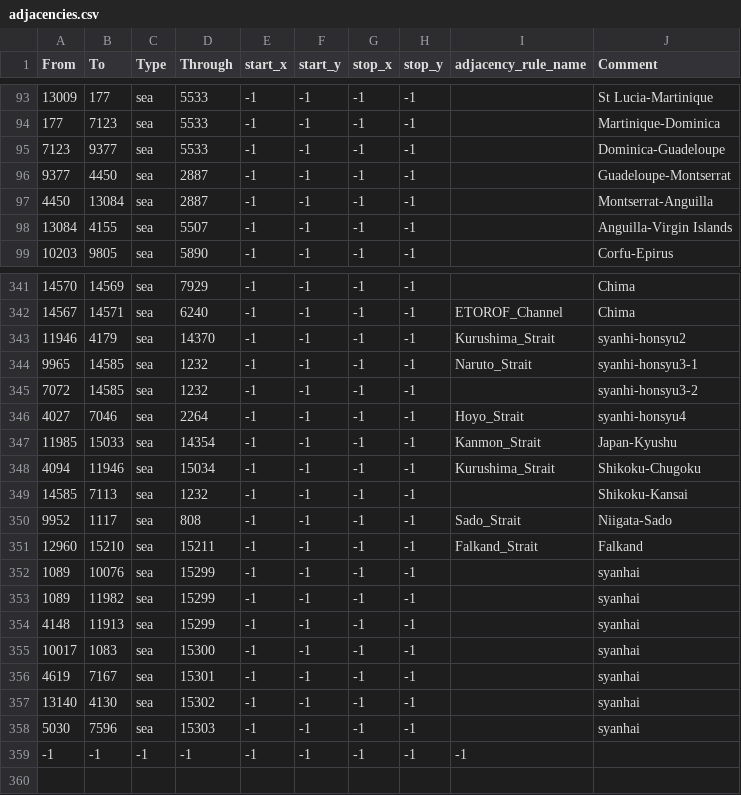
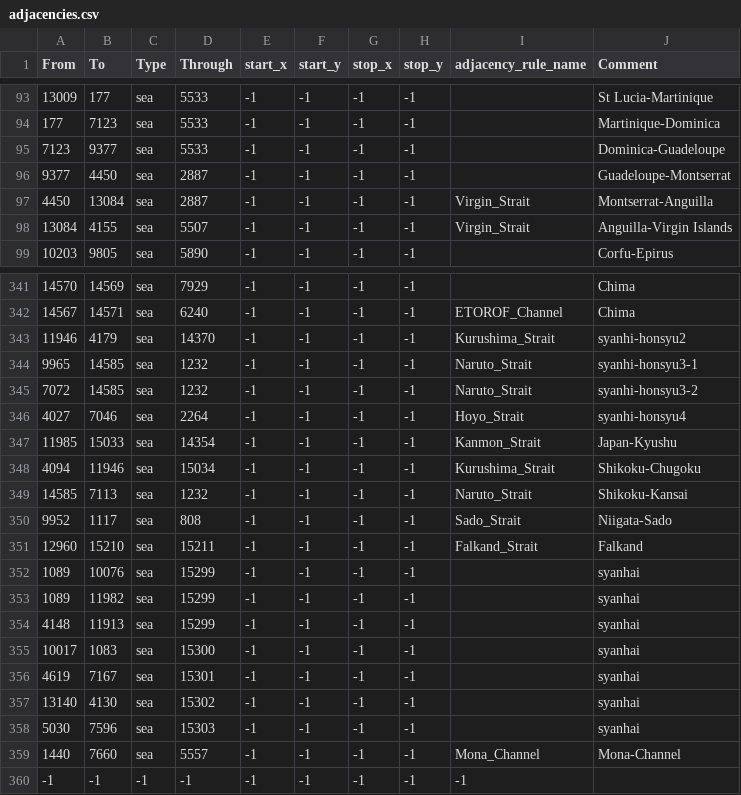
Before and after one commit to eightman999/bsm_test, a CSV file: bakasekai/map/adjacencies.csv, drawn as a sheet; only a part is shown, gaps mark what is left out.

```diff
--- a/bakasekai/map/adjacencies.csv
+++ b/bakasekai/map/adjacencies.csv
@@ -96,4 +96,4 @@
 9377;4450;sea;2887;-1;-1;-1;-1;;Guadeloupe-Montserrat
-4450;13084;sea;2887;-1;-1;-1;-1;;Montserrat-Anguilla
-13084;4155;sea;5507;-1;-1;-1;-1;;Anguilla-Virgin Islands
+4450;13084;sea;2887;-1;-1;-1;-1;Virgin_Strait;Montserrat-Anguilla
+13084;4155;sea;5507;-1;-1;-1;-1;Virgin_Strait;Anguilla-Virgin Islands
 10203;9805;sea;5890;-1;-1;-1;-1;;Corfu-Epirus
@@ -344,3 +344,3 @@
 9965;14585;sea;1232;-1;-1;-1;-1;Naruto_Strait;syanhi-honsyu3-1
-7072;14585;sea;1232;-1;-1;-1;-1;;syanhi-honsyu3-2
+7072;14585;sea;1232;-1;-1;-1;-1;Naruto_Strait;syanhi-honsyu3-2
 4027;7046;sea;2264;-1;-1;-1;-1;Hoyo_Strait;syanhi-honsyu4
@@ -348,3 +348,3 @@
 4094;11946;sea;15034;-1;-1;-1;-1;Kurushima_Strait;Shikoku-Chugoku
-14585;7113;sea;1232;-1;-1;-1;-1;;Shikoku-Kansai
+14585;7113;sea;1232;-1;-1;-1;-1;Naruto_Strait;Shikoku-Kansai
 9952;1117;sea;808;-1;-1;-1;-1;Sado_Strait;Niigata-Sado
@@ -358,2 +358,3 @@
 5030;7596;sea;15303;-1;-1;-1;-1;;syanhai
+1440;7660;sea;5557;-1;-1;-1;-1;Mona_Channel;Mona-Channel
 -1;-1;-1;-1;-1;-1;-1;-1;-1
```
Also changed, not shown: 3 other files.
